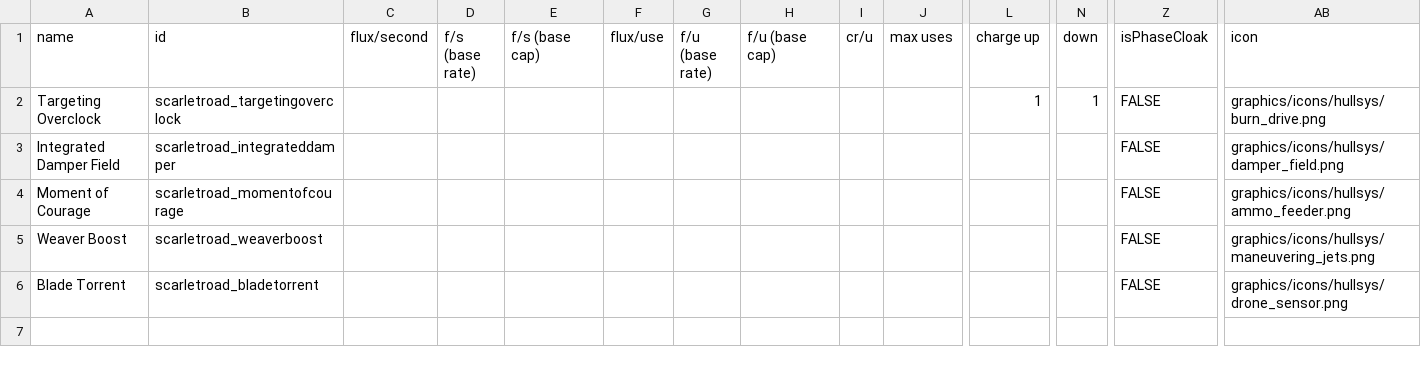
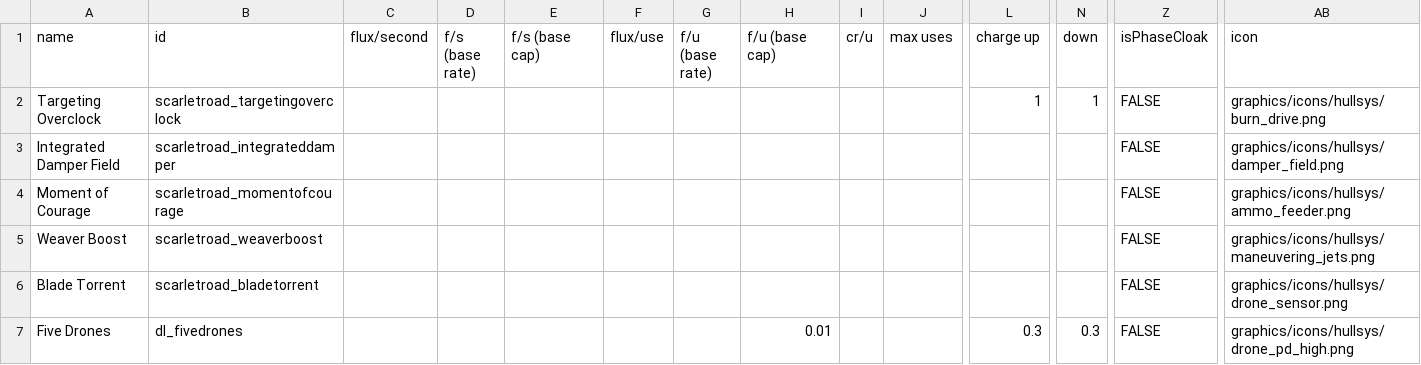
Before and after one commit to TheMasterGeese/Scarlet-Road, a CSV file: data/shipsystems/ship_systems.csv, drawn as a sheet; only a part is shown, gaps mark what is left out; rows hold the shown columns only; the diff names each change by its address in the sheet, - before the commit and + after, or states it on an @@ line.

Commit message:
added dependencies and the five drones mod to ship systems, started the subsystems file

```diff
--- a/data/shipsystems/ship_systems.csv
+++ b/data/shipsystems/ship_systems.csv
+row 7: Five Drones | dl_fivedrones |  |  |  |  |  | 0.01 |  |  | 0.3 | 0.3 | FALSE | graphics/icons/hullsys/drone_pd_high.png
```
Also changed, not shown: 3 other files.
